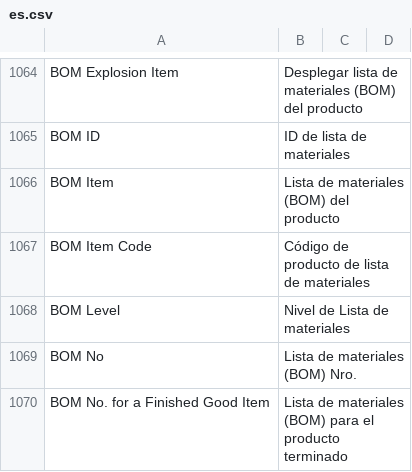
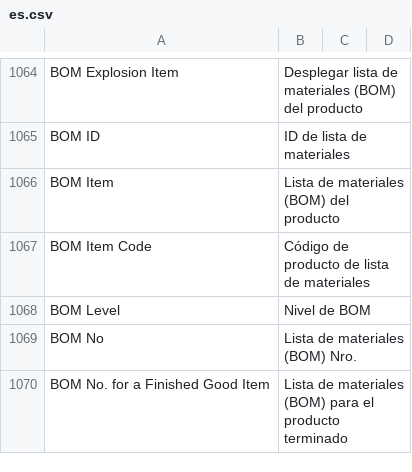
Before and after one commit to fproldan/erpnext, a CSV file: erpnext/translations/es.csv, drawn as a sheet; only a part is shown, gaps mark what is left out.

Commit message:
Update es.csv

```diff
--- a/erpnext/translations/es.csv
+++ b/erpnext/translations/es.csv
@@ -1157,3 +1157,3 @@ BOM Item,Lista de materiales (BOM) del producto,
 BOM Item Code,Código de producto de lista de materiales,
-BOM Level,Nivel de Lista de materiales,
+BOM Level,Nivel de BOM,
 BOM No,Lista de materiales (BOM) Nro.,
```
